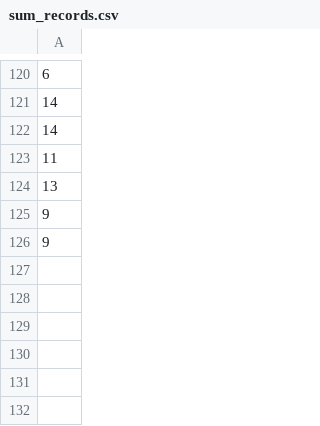
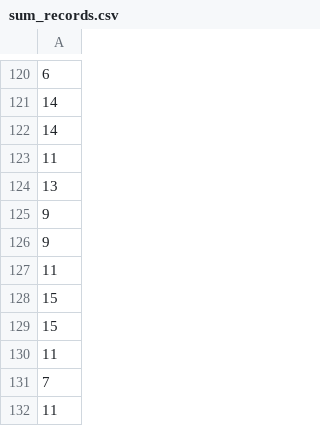
Before and after one commit to leoleo1222/Dice-Game, a CSV file: Dice/sum_records.csv, drawn as a sheet; only a part is shown, gaps mark what is left out; the diff names each change by its address in the sheet, - before the commit and + after, or states it on an @@ line.

```diff
--- a/Dice/sum_records.csv
+++ b/Dice/sum_records.csv
+row 127: 11
+row 128: 15
+row 129: 15
+row 130: 11
+row 131: 7
+row 132: 11
```
Also changed, not shown: 2 other files.
